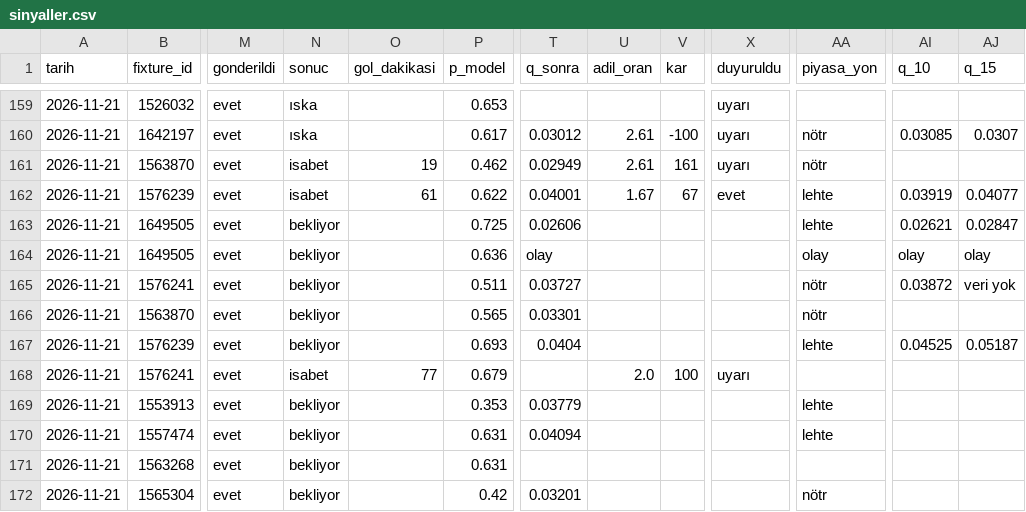
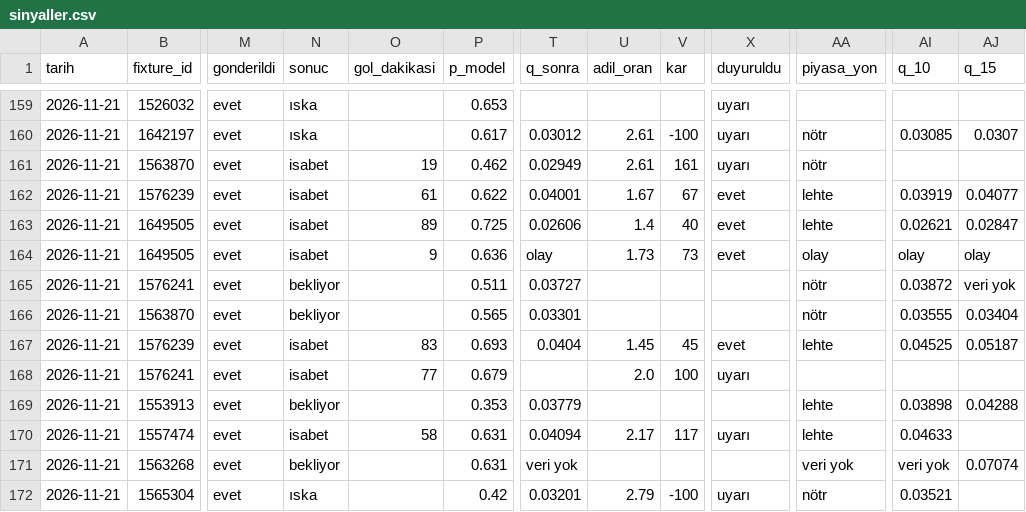
Before and after one commit to leaderofhorde1/Gol-Analizi, a CSV file: data/sinyaller.csv, drawn as a sheet; only a part is shown, gaps mark what is left out; the diff covers the shown part only; the diff names each change by its address in the sheet, - before the commit and + after, or states it on an @@ line.

```diff
--- a/data/sinyaller.csv
+++ b/data/sinyaller.csv
-N163:N164 (sonuc): bekliyor
+N163:N164 (sonuc): isabet
-O163 (gol_dakikasi): (empty)
+O163 (gol_dakikasi): 89
-U163 (adil_oran): (empty)
+U163 (adil_oran): 1.4
-V163 (kar): (empty)
+V163 (kar): 40
-X163:X164 (duyuruldu): (empty)
+X163:X164 (duyuruldu): evet
-O164 (gol_dakikasi): (empty)
+O164 (gol_dakikasi): 9
-U164 (adil_oran): (empty)
+U164 (adil_oran): 1.73
-V164 (kar): (empty)
+V164 (kar): 73
-AI166 (q_10): (empty)
+AI166 (q_10): 0.03555
-AJ166 (q_15): (empty)
+AJ166 (q_15): 0.03404
-N167 (sonuc): bekliyor
+N167 (sonuc): isabet
-O167 (gol_dakikasi): (empty)
+O167 (gol_dakikasi): 83
-U167 (adil_oran): (empty)
+U167 (adil_oran): 1.45
-V167 (kar): (empty)
+V167 (kar): 45
-X167 (duyuruldu): (empty)
+X167 (duyuruldu): evet
-AI169 (q_10): (empty)
+AI169 (q_10): 0.03898
-AJ169 (q_15): (empty)
+AJ169 (q_15): 0.04288
-N170 (sonuc): bekliyor
+N170 (sonuc): isabet
-O170 (gol_dakikasi): (empty)
+O170 (gol_dakikasi): 58
-U170 (adil_oran): (empty)
+U170 (adil_oran): 2.17
-V170 (kar): (empty)
+V170 (kar): 117
-X170 (duyuruldu): (empty)
+X170 (duyuruldu): uyarı
-AI170 (q_10): (empty)
+AI170 (q_10): 0.04633
-T171 (q_sonra): (empty)
+T171 (q_sonra): veri yok
-AA171 (piyasa_yon): (empty)
+AA171 (piyasa_yon): veri yok
-AI171 (q_10): (empty)
+AI171 (q_10): veri yok
-AJ171 (q_15): (empty)
+AJ171 (q_15): 0.07074
-N172 (sonuc): bekliyor
+N172 (sonuc): ıska
-U172 (adil_oran): (empty)
+U172 (adil_oran): 2.79
-V172 (kar): (empty)
+V172 (kar): -100
-X172 (duyuruldu): (empty)
+X172 (duyuruldu): uyarı
-AI172 (q_10): (empty)
+AI172 (q_10): 0.03521
```
Also changed, not shown: 2 added rows and 32 edited cells elsewhere in this file, 3 other files.
